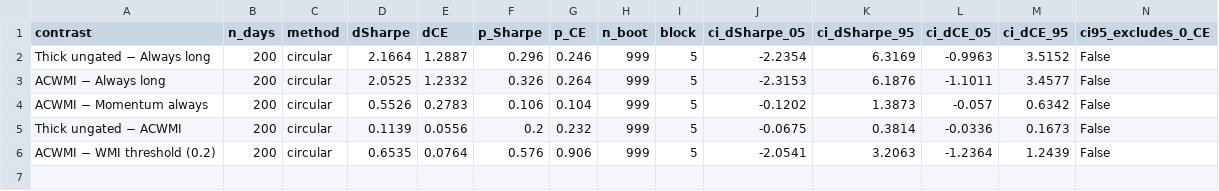
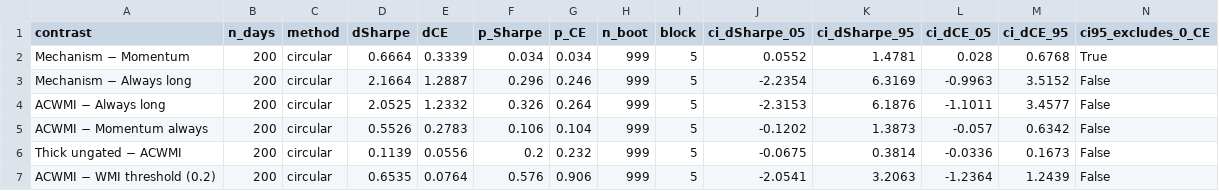
Before and after one commit to CnOxx1/EvoQuantV3, a CSV file: pdf/tables/table_bootstrap_oos.csv, drawn as a sheet; only a part is shown; addresses are those after the commit; rows hold the shown columns only; the diff names each change by its address in the sheet, - before the commit and + after, or states it on an @@ line.

```diff
--- a/pdf/tables/table_bootstrap_oos.csv
+++ b/pdf/tables/table_bootstrap_oos.csv
+row 2: Mechanism − Momentum | 200 | circular | 0.6664 | 0.3339 | 0.034 | 0.034 | 999 | 5 | 0.0552 | 1.4781 | 0.028 | 0.6768 | True
-A3 (contrast): Thick ungated − Always long
+A3 (contrast): Mechanism − Always long
```
Also changed, not shown: pdf/tables/table_lobo.csv, pdf/tables/table_lobo_decomposition.csv, 39 other files.
